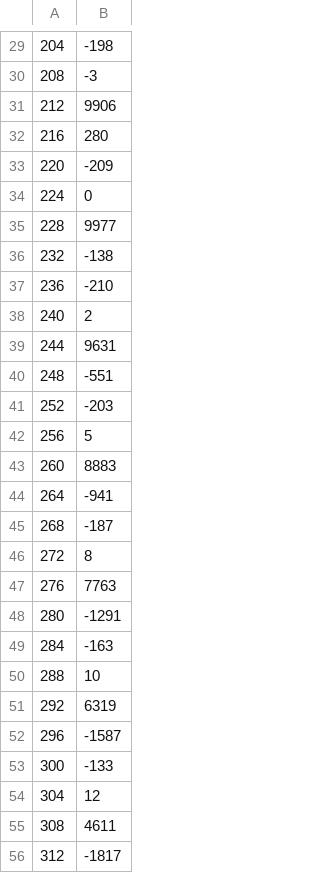
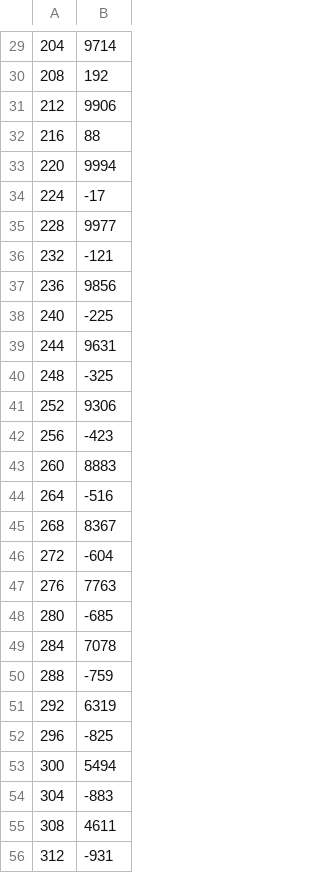
Before and after one commit to esl-epfl/ESL-CGRA-simulator, a CSV file: sinusoidal/sine_approx/memory_out.csv, drawn as a sheet; only a part is shown, gaps mark what is left out; the diff covers the shown part only.

```diff
--- a/sinusoidal/sine_approx/memory_out.csv
+++ b/sinusoidal/sine_approx/memory_out.csv
@@ -29,28 +29,28 @@
-204,-198
-208,-3
+204,9714
+208,192
 212,9906
-216,280
-220,-209
-224,0
+216,88
+220,9994
+224,-17
 228,9977
-232,-138
-236,-210
-240,2
+232,-121
+236,9856
+240,-225
 244,9631
-248,-551
-252,-203
-256,5
+248,-325
+252,9306
+256,-423
 260,8883
-264,-941
-268,-187
-272,8
+264,-516
+268,8367
+272,-604
 276,7763
-280,-1291
-284,-163
-288,10
+280,-685
+284,7078
+288,-759
 292,6319
-296,-1587
-300,-133
-304,12
+296,-825
+300,5494
+304,-883
 308,4611
-312,-1817
+312,-931
```
Also changed, not shown: 2 added rows and 71 edited cells elsewhere in this file, sinusoidal/sine_approx/instructions.csv, sinusoidal/sine_approx/memory.csv, 7 other files.
